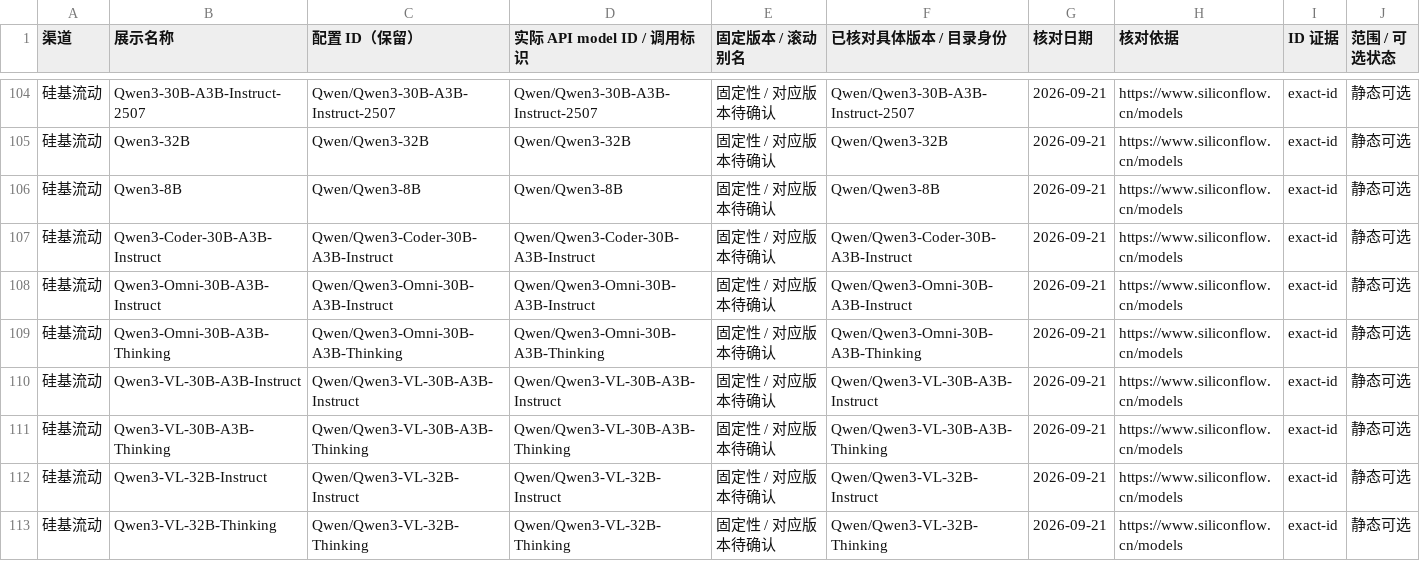
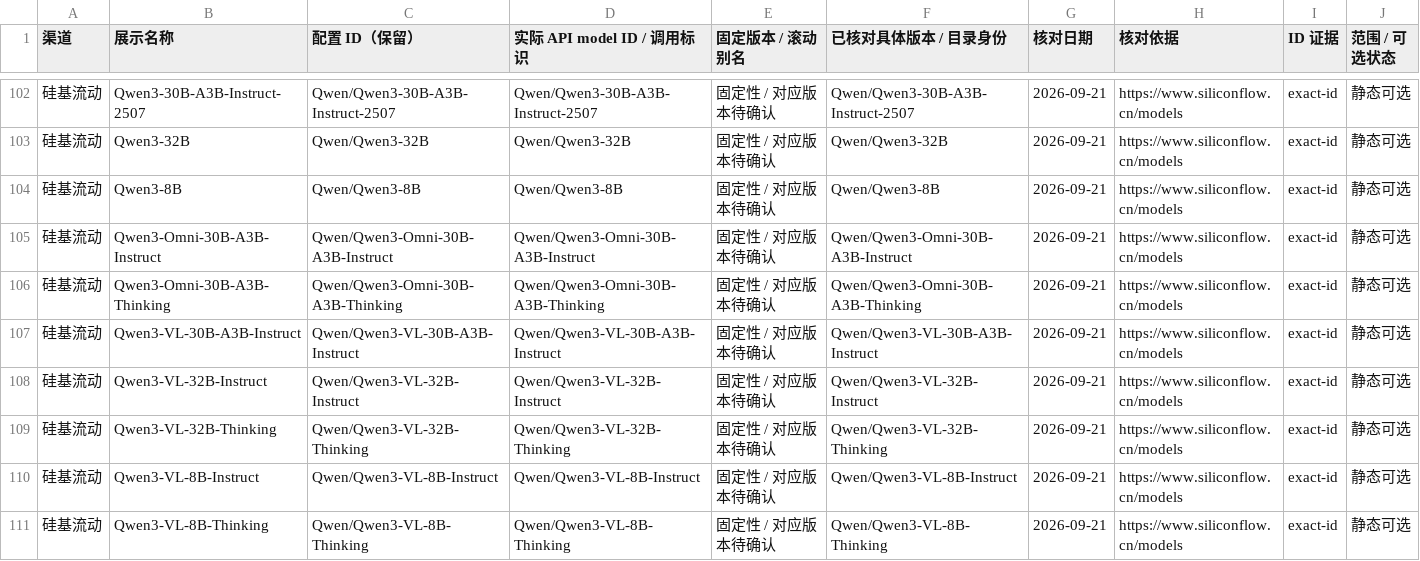
Before and after one commit to yrjmdqmmx/Tuyan, a CSV file: docs/model-version-unconfirmed.csv, drawn as a sheet; only a part is shown, gaps mark what is left out; the shorter side is filled out with more unchanged rows; rows hold the shown columns only; the diff covers the shown part only; the diff names each change by its address in the sheet, - before the commit and + after, or states it on an @@ line.

Commit message:
fix(models): retire 31 exact identities and record ten upcoming deadlines

```diff
--- a/docs/model-version-unconfirmed.csv
+++ b/docs/model-version-unconfirmed.csv
-row 107: 硅基流动 | Qwen3-Coder-30B-A3B-Instruct | Qwen/Qwen3-Coder-30B-A3B-Instruct | Qwen/Qwen3-Coder-30B-A3B-Instruct | 固定性 / 对应版本待确认 | Qwen/Qwen3-Coder-30B-A3B-Instruct | 2026-09-21 | https://www.siliconflow.cn/models | exact-id | 静态可选
-row 111: 硅基流动 | Qwen3-VL-30B-A3B-Thinking | Qwen/Qwen3-VL-30B-A3B-Thinking | Qwen/Qwen3-VL-30B-A3B-Thinking | 固定性 / 对应版本待确认 | Qwen/Qwen3-VL-30B-A3B-Thinking | 2026-09-21 | https://www.siliconflow.cn/models | exact-id | 静态可选
```
Also changed, not shown: 11 removed rows elsewhere in this file, docs/model-version-label-changes.csv, 23 other files.
